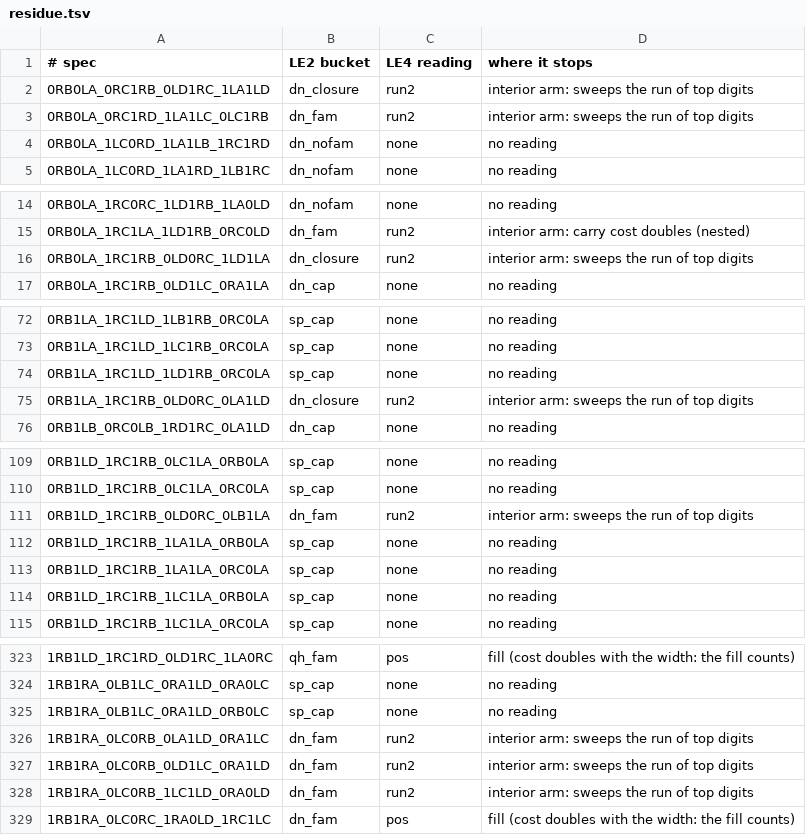
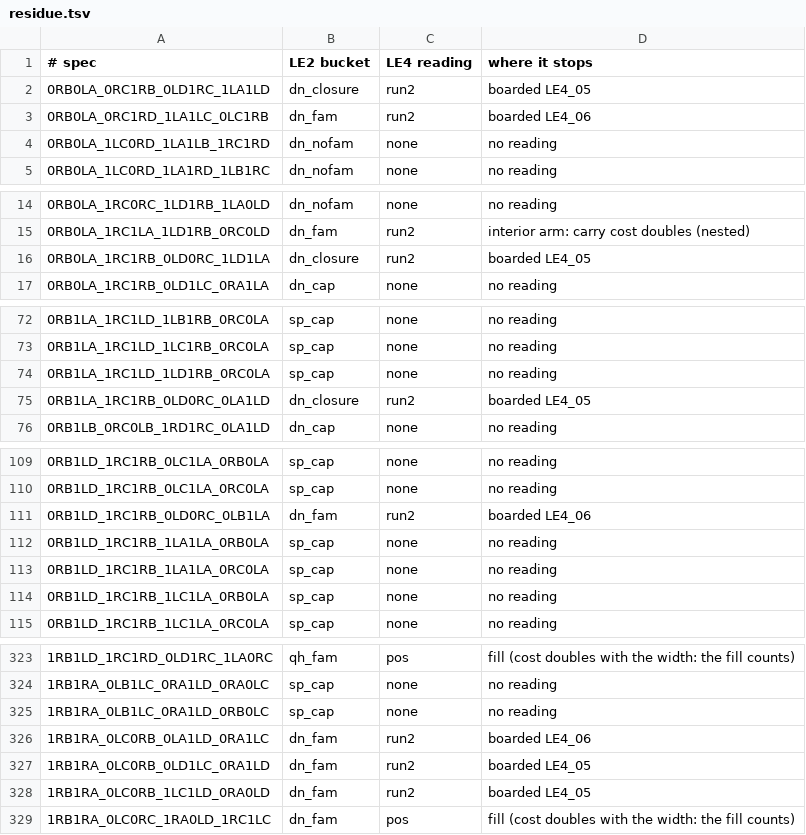
Before and after one commit to carrino/Coq-BBB4, a TSV file: tools/closeouttr/le4/residue.tsv, drawn as a sheet; only a part is shown, gaps mark what is left out; the diff covers the shown part only.

```diff
--- a/tools/closeouttr/le4/residue.tsv
+++ b/tools/closeouttr/le4/residue.tsv
@@ -1,4 +1,4 @@
 # spec	LE2 bucket	LE4 reading	where it stops
-0RB0LA_0RC1RB_0LD1RC_1LA1LD	dn_closure	run2	interior arm: sweeps the run of top digits
-0RB0LA_0RC1RD_1LA1LC_0LC1RB	dn_fam	run2	interior arm: sweeps the run of top digits
+0RB0LA_0RC1RB_0LD1RC_1LA1LD	dn_closure	run2	boarded LE4_05
+0RB0LA_0RC1RD_1LA1LC_0LC1RB	dn_fam	run2	boarded LE4_06
 0RB0LA_1LC0RD_1LA1LB_1RC1RD	dn_nofam	none	no reading
@@ -15,3 +15,3 @@
 0RB0LA_1RC1LA_1LD1RB_0RC0LD	dn_fam	run2	interior arm: carry cost doubles (nested)
-0RB0LA_1RC1RB_0LD0RC_1LD1LA	dn_closure	run2	interior arm: sweeps the run of top digits
+0RB0LA_1RC1RB_0LD0RC_1LD1LA	dn_closure	run2	boarded LE4_05
 0RB0LA_1RC1RB_0LD1LC_0RA1LA	dn_cap	none	no reading
@@ -74,3 +74,3 @@
 0RB1LA_1RC1LD_1LD1RB_0RC0LA	sp_cap	none	no reading
-0RB1LA_1RC1RB_0LD0RC_0LA1LD	dn_closure	run2	interior arm: sweeps the run of top digits
+0RB1LA_1RC1RB_0LD0RC_0LA1LD	dn_closure	run2	boarded LE4_05
 0RB1LB_0RC0LB_1RD1RC_0LA1LD	dn_cap	none	no reading
@@ -110,3 +110,3 @@
 0RB1LD_1RC1RB_0LC1LA_0RC0LA	sp_cap	none	no reading
-0RB1LD_1RC1RB_0LD0RC_0LB1LA	dn_fam	run2	interior arm: sweeps the run of top digits
+0RB1LD_1RC1RB_0LD0RC_0LB1LA	dn_fam	run2	boarded LE4_06
 0RB1LD_1RC1RB_1LA1LA_0RB0LA	sp_cap	none	no reading
@@ -325,5 +325,5 @@
 1RB1RA_0LB1LC_0RA1LD_0RB0LC	sp_cap	none	no reading
-1RB1RA_0LC0RB_0LA1LD_0RA1LC	dn_fam	run2	interior arm: sweeps the run of top digits
-1RB1RA_0LC0RB_0LD1LC_0RA1LD	dn_fam	run2	interior arm: sweeps the run of top digits
-1RB1RA_0LC0RB_1LC1LD_0RA0LD	dn_fam	run2	interior arm: sweeps the run of top digits
+1RB1RA_0LC0RB_0LA1LD_0RA1LC	dn_fam	run2	boarded LE4_06
+1RB1RA_0LC0RB_0LD1LC_0RA1LD	dn_fam	run2	boarded LE4_05
+1RB1RA_0LC0RB_1LC1LD_0RA0LD	dn_fam	run2	boarded LE4_05
 1RB1RA_0LC0RC_1RA0LD_1RC1LC	dn_fam	pos	fill (cost doubles with the width: the fill counts)
```
Also changed, not shown: 2 edited cells elsewhere in this file, 3 other files.
